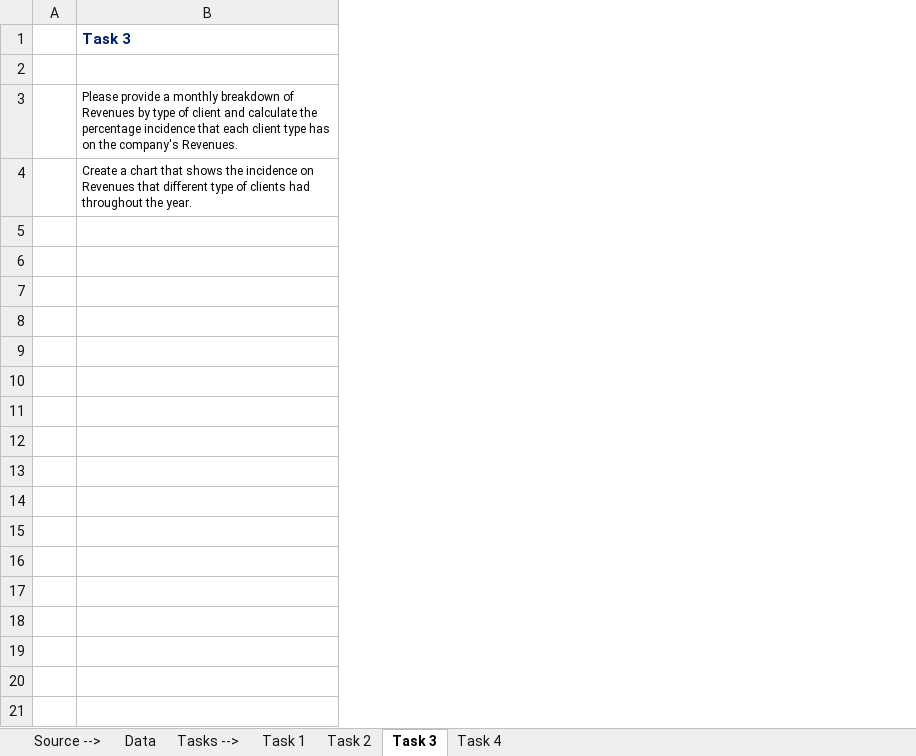
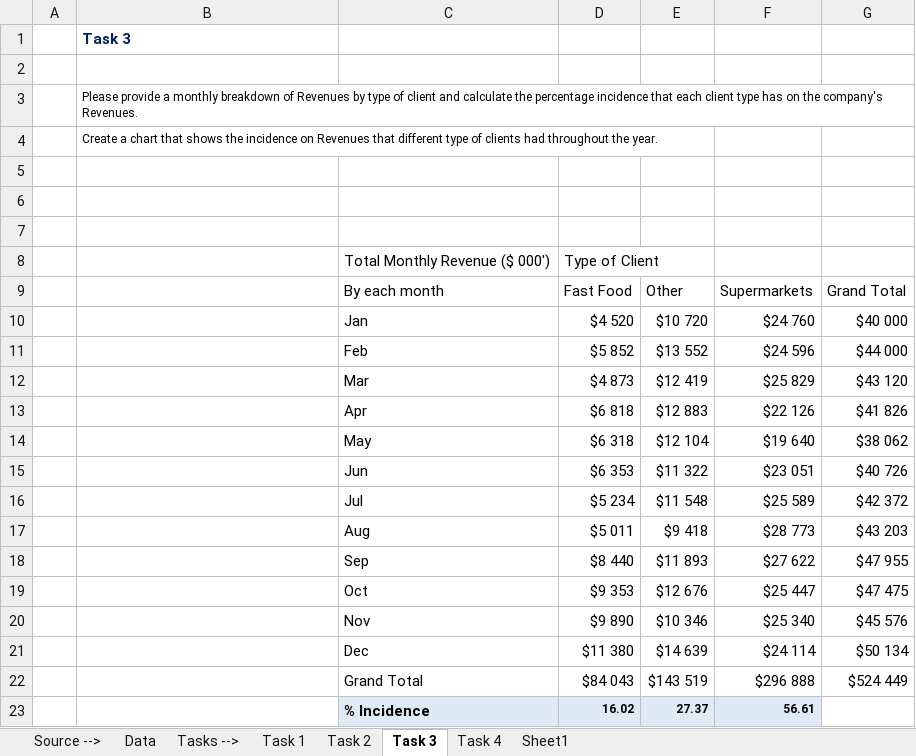
Before and after one commit to MahathiV/Financial-Analyst-Course, an Excel workbook: Course-challenge Part-1.xlsx, sheet Task 3, drawn as a sheet; values as stored, in another font and other column widths than the file's, no borders; the diff names each change by its address in the sheet, - before the commit and + after, or states it on an @@ line.

```diff
--- a/Course-challenge Part-1.xlsx (sheet Task 3)
+++ b/Course-challenge Part-1.xlsx (sheet Task 3)
+sheet tab: Sheet1
+column C, empty
+column D, empty
+column E, empty
+column F, empty
+column G, empty
+row 5: (empty)
+row 6: (empty)
+row 7: (empty)
+row 8:  |  | Total Monthly Revenue ($ 000') | Type of Client
+row 9:  |  | By each month | Fast Food | Other | Supermarkets | Grand Total
+row 10:  |  | Jan | $4 520 | $10 720 | $24 760 | $40 000
+row 11:  |  | Feb | $5 852 | $13 552 | $24 596 | $44 000
+row 12:  |  | Mar | $4 873 | $12 419 | $25 829 | $43 120
+row 13:  |  | Apr | $6 818 | $12 883 | $22 126 | $41 826
+row 14:  |  | May | $6 318 | $12 104 | $19 640 | $38 062
+row 15:  |  | Jun | $6 353 | $11 322 | $23 051 | $40 726
+row 16:  |  | Jul | $5 234 | $11 548 | $25 589 | $42 372
+row 17:  |  | Aug | $5 011 | $9 418 | $28 773 | $43 203
+row 18:  |  | Sep | $8 440 | $11 893 | $27 622 | $47 955
+row 19:  |  | Oct | $9 353 | $12 676 | $25 447 | $47 475
+row 20:  |  | Nov | $9 890 | $10 346 | $25 340 | $45 576
+row 21:  |  | Dec | $11 380 | $14 639 | $24 114 | $50 134
+row 22:  |  | Grand Total | $84 043 | $143 519 | $296 888 | $524 449
+row 23:  |  | % Incidence | 16.02 | 27.37 | 56.61
```
Also changed, not shown: sheet Task 4, sheet Task 2, sheet Task 1.
